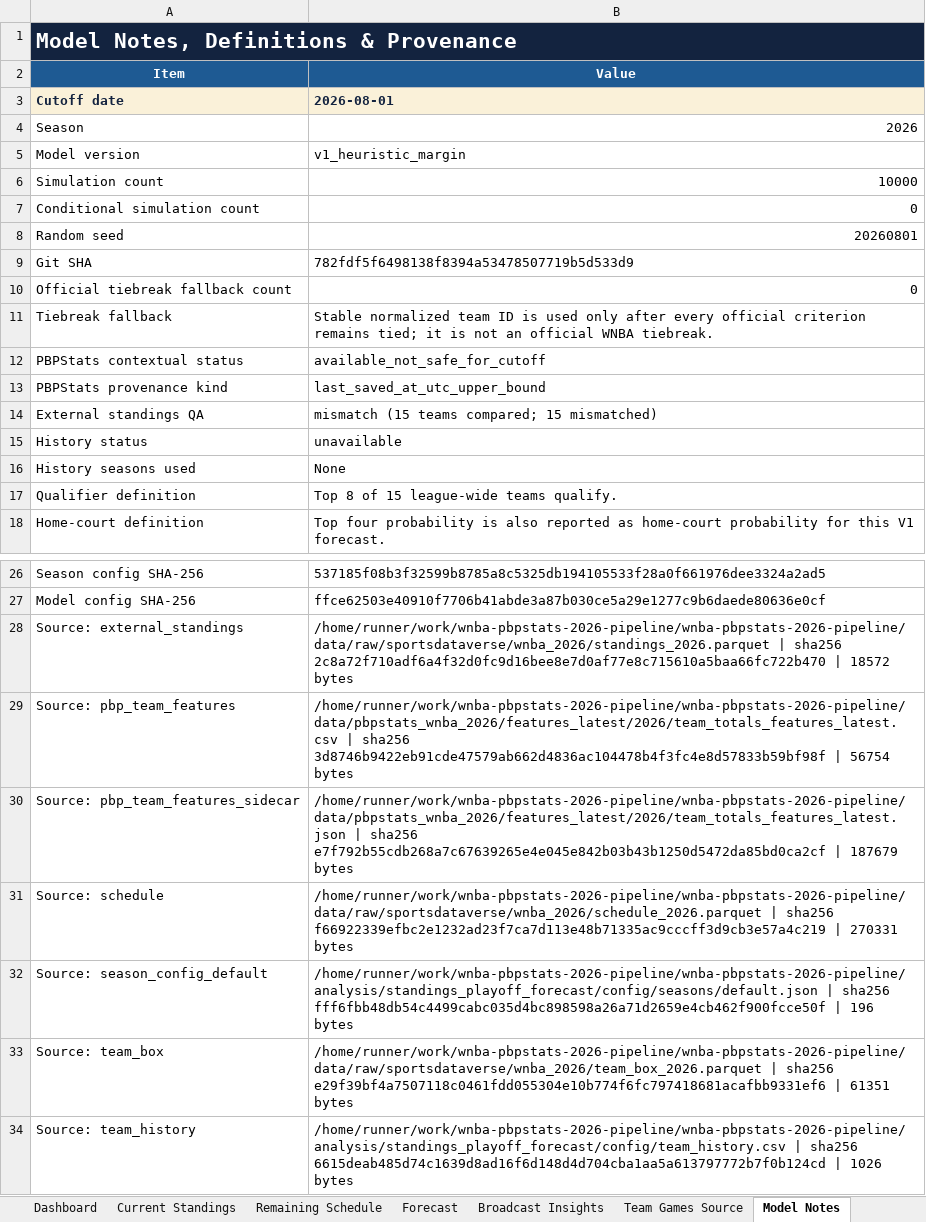
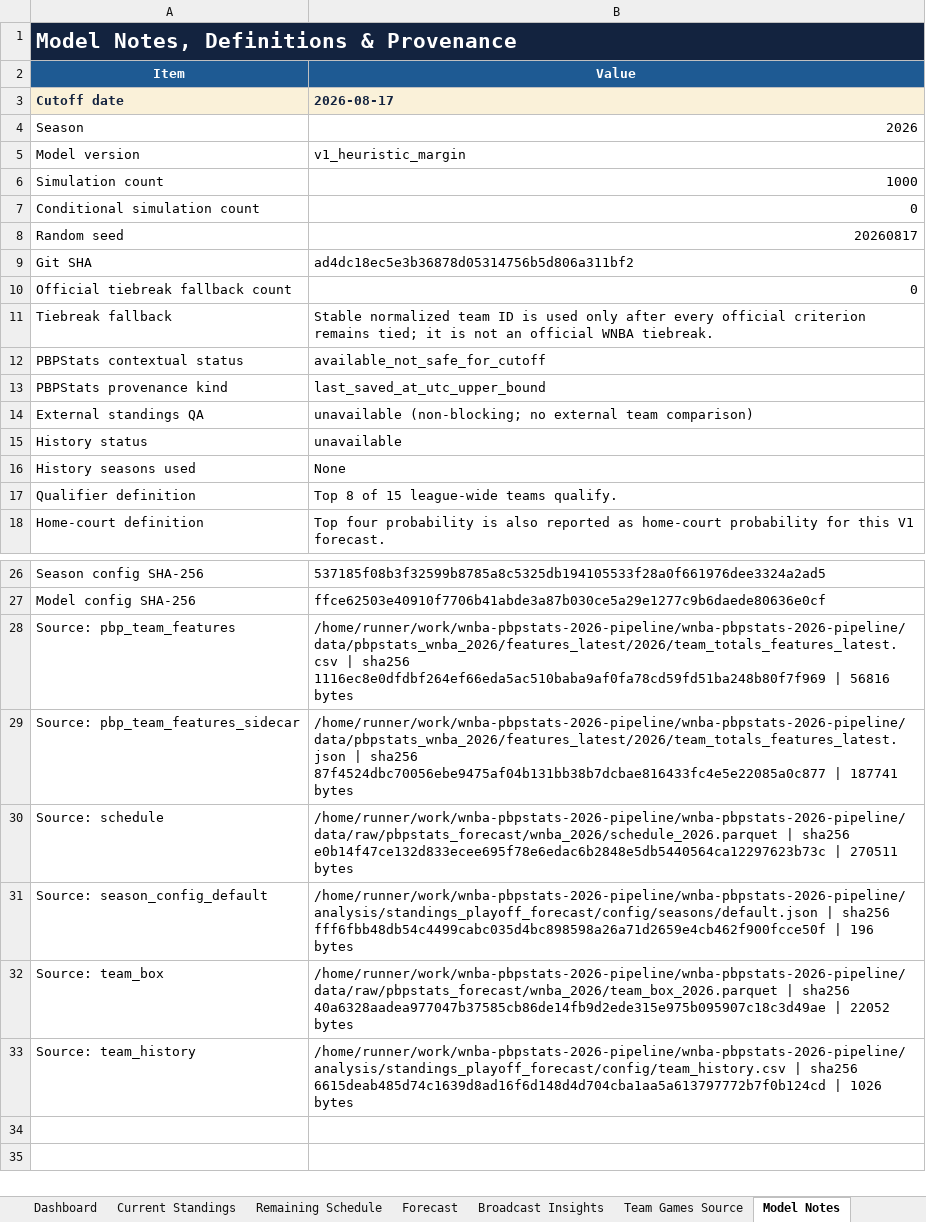
Before and after one commit to kbsmd-sportsmusicdata/wnba-pbpstats-2026-pipeline, an Excel workbook: analysis/standings_playoff_forecast/deliverables/season=2026/latest/wnba_standings_playoff_forecast.xlsx, sheet Model Notes, drawn as a sheet; only a part is shown, gaps mark what is left out; values as stored, in another font and other column widths than the file's, no borders; table styles not drawn; removed rows and columns are numbered as before the commit, all else as after; the diff names each change by its address in the sheet, - before the commit and + after, or states it on an @@ line.

```diff
--- a/analysis/standings_playoff_forecast/deliverables/season=2026/latest/wnba_standings_playoff_forecast.xlsx (sheet Model Notes)
+++ b/analysis/standings_playoff_forecast/deliverables/season=2026/latest/wnba_standings_playoff_forecast.xlsx (sheet Model Notes)
-B3 (Value): 2026-08-01
+B3 (Value): 2026-08-17
-B6 (Value): 10000
+B6 (Value): 1000
-B8 (Value): 20260801
+B8 (Value): 20260817
-B9 (Value): 782fdf5f6498138f8394a53478507719b5d533d9
+B9 (Value): ad4dc18ec5e3b36878d05314756b5d806a311bf2
-B14 (Value): mismatch (15 teams compared; 15 mismatched)
+B14 (Value): unavailable (non-blocking; no external team comparison)
-row 28: Source: external_standings | /home/runner/work/wnba-pbpstats-2026-pipeline/wnba-pbpstats-2026-pipeline/data/raw/sportsdataverse/wnba_2026/standings_2026.parquet | sha256 2c8a72f710adf6a4f32d0fc9d16bee8e7d0af77e8c715610a5baa66fc722b470 | 18572 bytes
-B28 (Value): …| sha256 3d8746b9422eb91cde47579ab662d4836ac104478b4f3fc4e8d57833b59bf98f | 56754 bytes
+B28 (Value): …| sha256 1116ec8e0dfdbf264ef66eda5ac510baba9af0fa78cd59fd51ba248b80f7f969 | 56816 bytes
-B29 (Value): …| sha256 e7f792b55cdb268a7c67639265e4e045e842b03b43b1250d5472da85bd0ca2cf | 187679 bytes
+B29 (Value): …| sha256 87f4524dbc70056ebe9475af04b131bb38b7dcbae816433fc4e5e22085a0c877 | 187741 bytes
-B30 (Value): /home/runner/work/wnba-pbpstats-2026-pipeline/wnba-pbpstats-2026-pipeline/data/raw/sportsdataverse/wnba_2026/schedule_2026.parquet | sha256 f66922339efbc2e1232ad23f7ca7d113e48b71335ac9cccff3d9cb3e57a4c219 | 270331 bytes
+B30 (Value): /home/runner/work/wnba-pbpstats-2026-pipeline/wnba-pbpstats-2026-pipeline/data/raw/pbpstats_forecast/wnba_2026/schedule_2026.parquet | sha256 e0b14f47ce132d833ecee695f78e6edac6b2848e5db5440564ca12297623b73c | 270511 bytes
-B32 (Value): /home/runner/work/wnba-pbpstats-2026-pipeline/wnba-pbpstats-2026-pipeline/data/raw/sportsdataverse/wnba_2026/team_box_2026.parquet | sha256 e29f39bf4a7507118c0461fdd055304e10b774f6fc797418681acafbb9331ef6 | 61351 bytes
+B32 (Value): /home/runner/work/wnba-pbpstats-2026-pipeline/wnba-pbpstats-2026-pipeline/data/raw/pbpstats_forecast/wnba_2026/team_box_2026.parquet | sha256 40a6328aadea977047b37585cb86de14fb9d2ede315e975b095907c18c3d49ae | 22052 bytes
```
Also changed, not shown: sheet Team Games Source, sheet Remaining Schedule, sheet Current Standings, sheet Forecast, sheet Broadcast Insights, sheet Dashboard, 16 other files.
